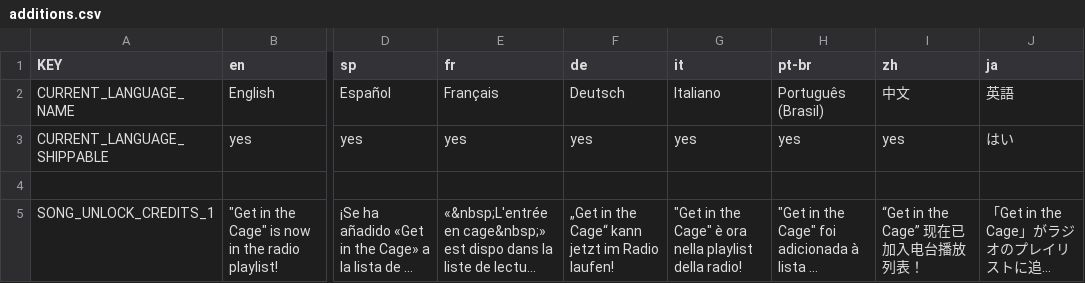
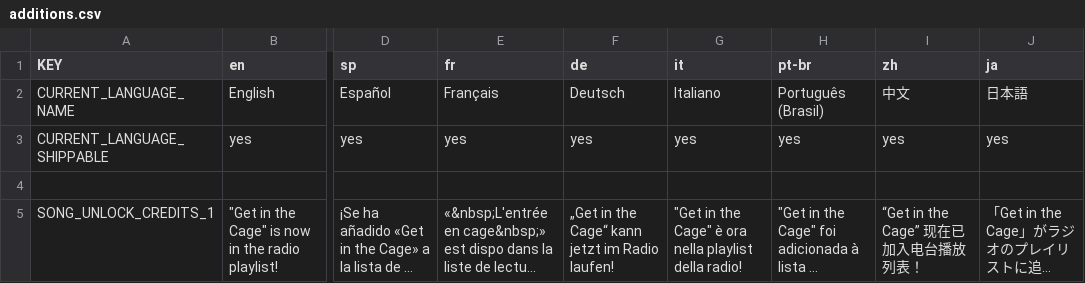
Before and after one commit to lilpacy/Mewgenics-Japanese-Translation, a CSV file: Mewgenics_CN_patch/data/text/additions.csv, drawn as a sheet; only a part is shown, gaps mark what is left out; long unchanged cells end in …; the diff names each change by its address in the sheet, - before the commit and + after, or states it on an @@ line.

Commit message:
Fix Japanese doesn't apprear on settings

```diff
--- a/Mewgenics_CN_patch/data/text/additions.csv
+++ b/Mewgenics_CN_patch/data/text/additions.csv
-J2 (ja): 英語
+J2 (ja): 日本語
-J3 (ja): はい
+J3 (ja): yes
```
